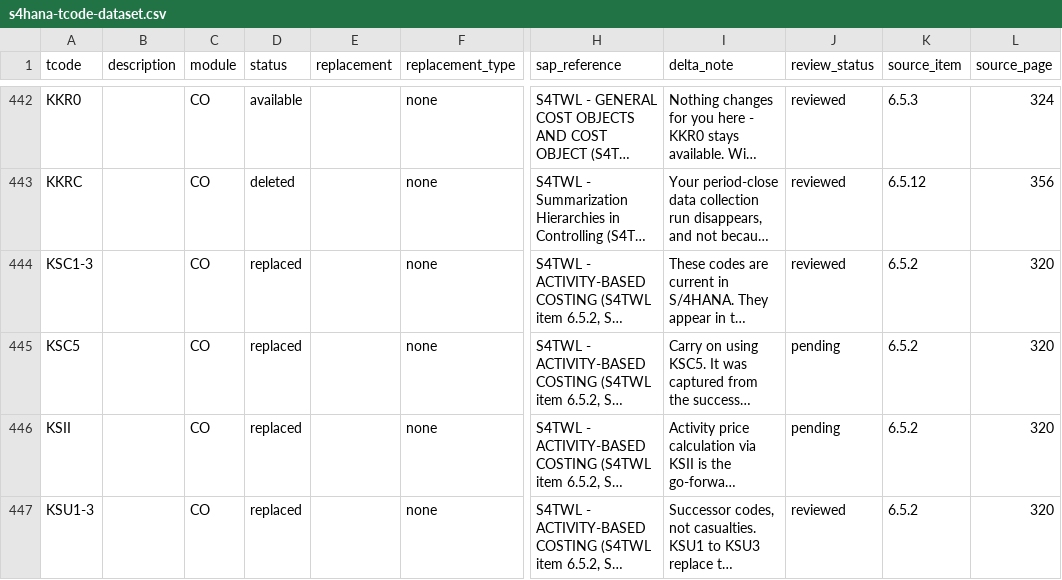
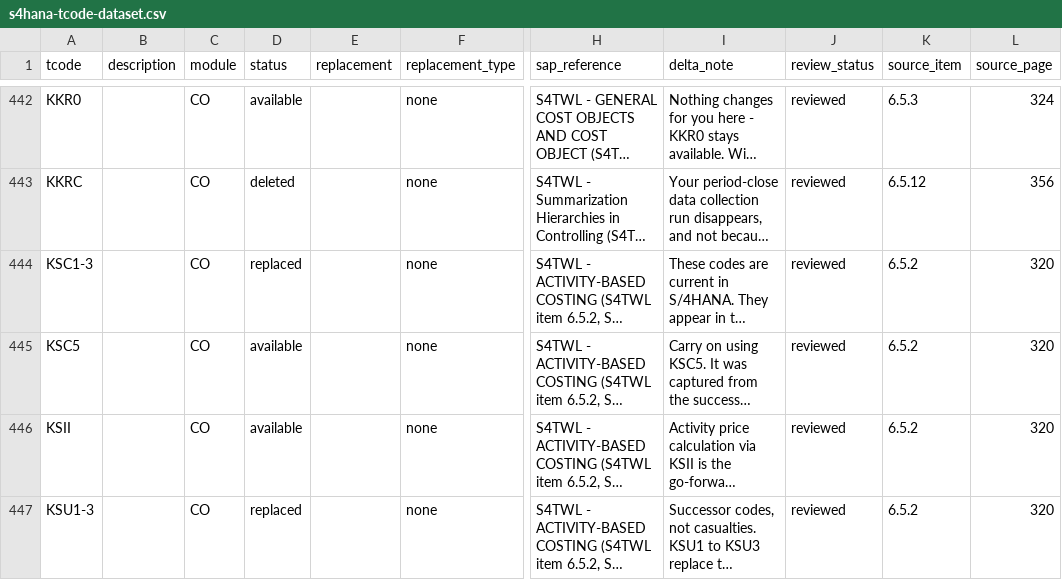
Before and after one commit to Vasfqwfqqw/s4hana-tcode-dataset, a CSV file: data/s4hana-tcode-dataset.csv, drawn as a sheet; only a part is shown, gaps mark what is left out; long unchanged cells end in …; the diff covers the shown part only; the diff names each change by its address in the sheet, - before the commit and + after, or states it on an @@ line.

```diff
--- a/data/s4hana-tcode-dataset.csv
+++ b/data/s4hana-tcode-dataset.csv
-D445:D446 (status): replaced
+D445:D446 (status): available
-J445:J446 (review_status): pending
+J445:J446 (review_status): reviewed
```
Also changed, not shown: 74 edited cells elsewhere in this file, 2 other files.
